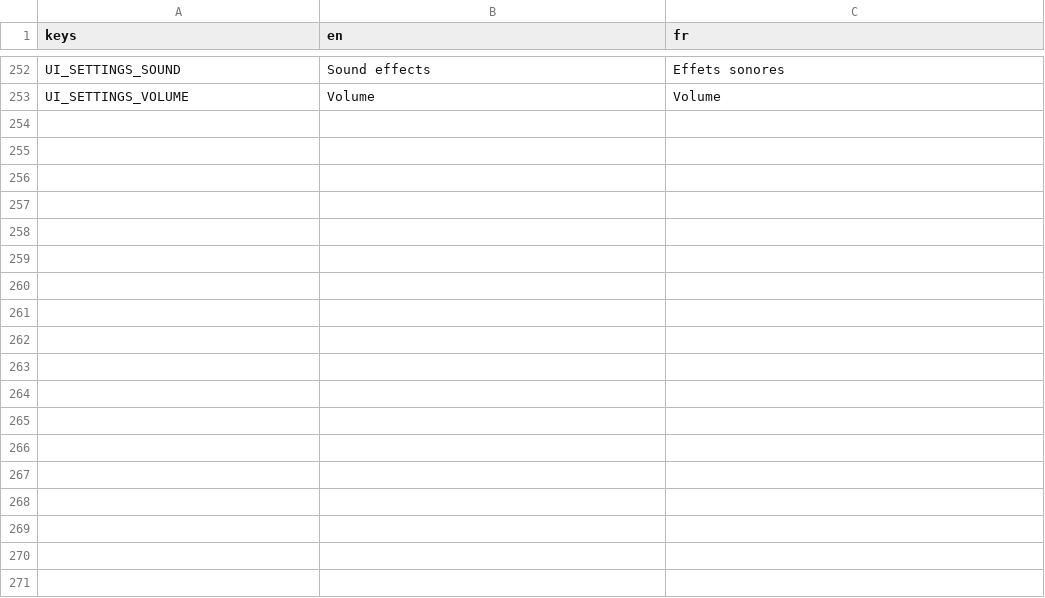
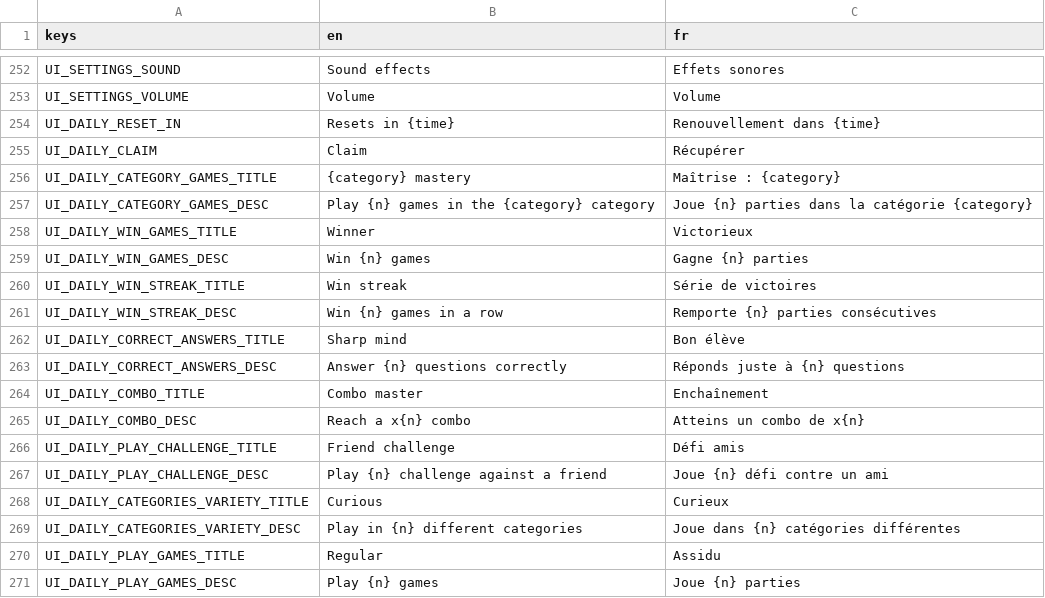
Before and after one commit to Team-pegasuscorp/BrainUp, a CSV file: locale/ui.csv, drawn as a sheet; only a part is shown, gaps mark what is left out; the diff names each change by its address in the sheet, - before the commit and + after, or states it on an @@ line.

```diff
--- a/locale/ui.csv
+++ b/locale/ui.csv
+row 254: UI_DAILY_RESET_IN | Resets in {time} | Renouvellement dans {time}
+row 255: UI_DAILY_CLAIM | Claim | Récupérer
+row 256: UI_DAILY_CATEGORY_GAMES_TITLE | {category} mastery | Maîtrise : {category}
+row 257: UI_DAILY_CATEGORY_GAMES_DESC | Play {n} games in the {category} category | Joue {n} parties dans la catégorie {category}
+row 258: UI_DAILY_WIN_GAMES_TITLE | Winner | Victorieux
+row 259: UI_DAILY_WIN_GAMES_DESC | Win {n} games | Gagne {n} parties
+row 260: UI_DAILY_WIN_STREAK_TITLE | Win streak | Série de victoires
+row 261: UI_DAILY_WIN_STREAK_DESC | Win {n} games in a row | Remporte {n} parties consécutives
+row 262: UI_DAILY_CORRECT_ANSWERS_TITLE | Sharp mind | Bon élève
+row 263: UI_DAILY_CORRECT_ANSWERS_DESC | Answer {n} questions correctly | Réponds juste à {n} questions
+row 264: UI_DAILY_COMBO_TITLE | Combo master | Enchaînement
+row 265: UI_DAILY_COMBO_DESC | Reach a x{n} combo | Atteins un combo de x{n}
+row 266: UI_DAILY_PLAY_CHALLENGE_TITLE | Friend challenge | Défi amis
+row 267: UI_DAILY_PLAY_CHALLENGE_DESC | Play {n} challenge against a friend | Joue {n} défi contre un ami
+row 268: UI_DAILY_CATEGORIES_VARIETY_TITLE | Curious | Curieux
+row 269: UI_DAILY_CATEGORIES_VARIETY_DESC | Play in {n} different categories | Joue dans {n} catégories différentes
+row 270: UI_DAILY_PLAY_GAMES_TITLE | Regular | Assidu
+row 271: UI_DAILY_PLAY_GAMES_DESC | Play {n} games | Joue {n} parties
```
Also changed, not shown: 7 other files.
